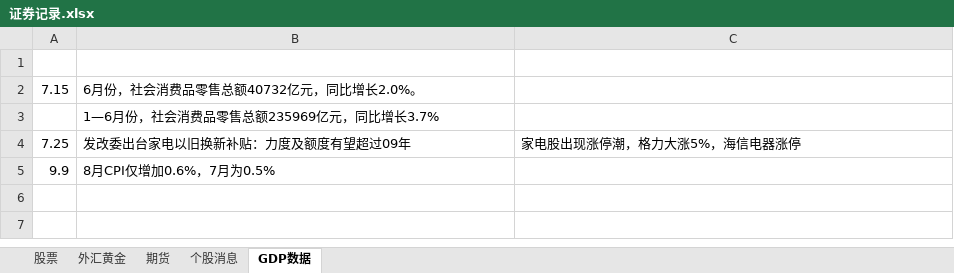
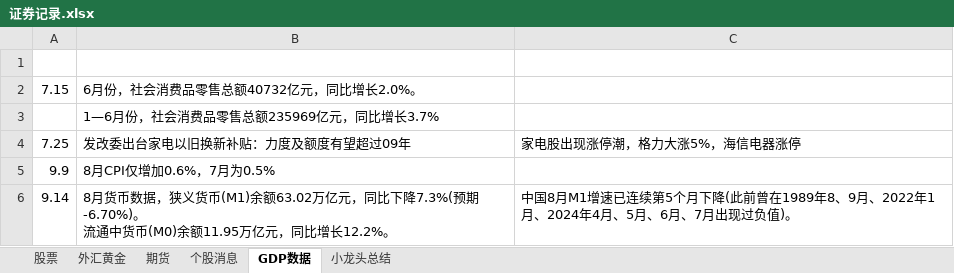
Before and after one commit to namelcx/military_org_new, an Excel workbook: 证券记录.xlsx, sheet GDP数据, drawn as a sheet; values as stored, in another font and other column widths than the file's, no borders; ↵ is a line break in a cell; the diff names each change by its address in the sheet, - before the commit and + after, or states it on an @@ line.

```diff
--- a/证券记录.xlsx (sheet GDP数据)
+++ b/证券记录.xlsx (sheet GDP数据)
+sheet tab: 小龙头总结
+row 6: 9.14 | 8月货币数据，狭义货币(M1)余额63.02万亿元，同比下降7.3%(预期-6.70%)。 ↵ 流通中货币(M0)余额11.95万亿元，同比增长12.2%。 | 中国8月M1增速已连续第5个月下降(此前曾在1989年8、9月、2022年1月、2024年4月、5月、6月、7月出现过负值)。
```
Also changed, not shown: sheet 股票, sheet 个股消息, sheet 外汇黄金.
